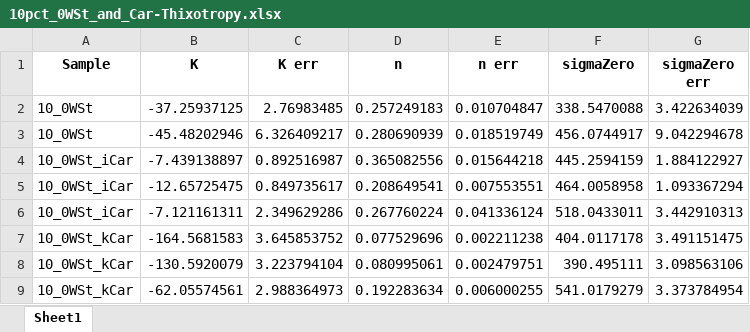
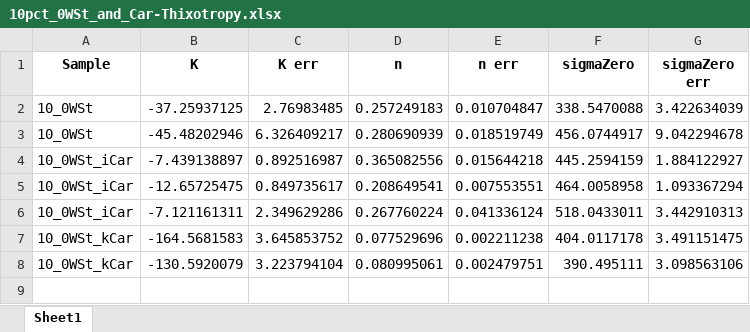
Before and after one commit to PetrusKirsten/RheometerPlots, an Excel workbook: data/10pct_0WSt_and_Car-Thixotropy.xlsx, sheet Sheet1, drawn as a sheet; values as stored, in another font and other column widths than the file's, no borders; the diff names each change by its address in the sheet, - before the commit and + after, or states it on an @@ line.

```diff
--- a/data/10pct_0WSt_and_Car-Thixotropy.xlsx (sheet Sheet1)
+++ b/data/10pct_0WSt_and_Car-Thixotropy.xlsx (sheet Sheet1)
-row 9: 10_0WSt_kCar | -62.05574561 | 2.988364973 | 0.192283634 | 0.006000255 | 541.0179279 | 3.373784954
```
Also changed, not shown: 4 other files.
